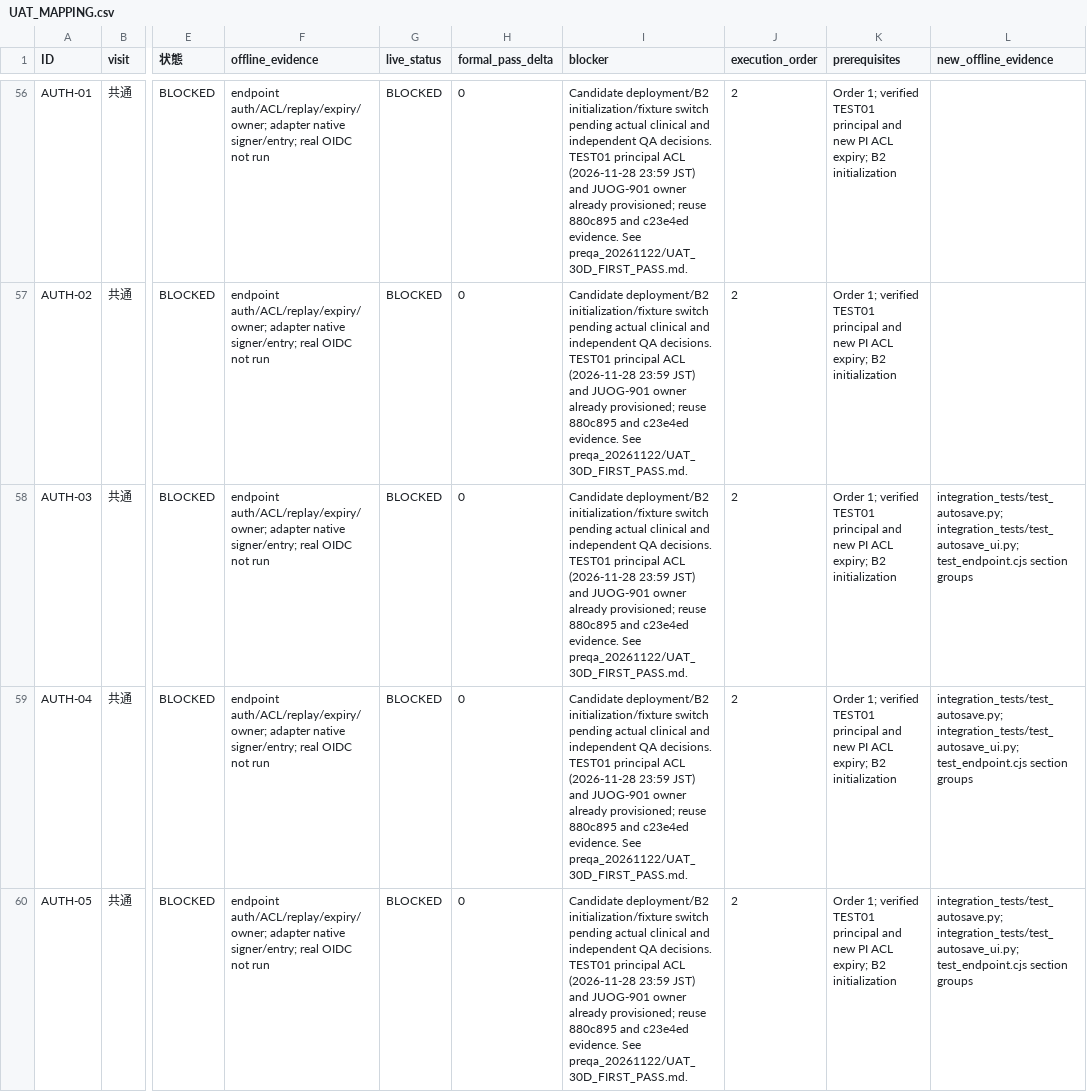
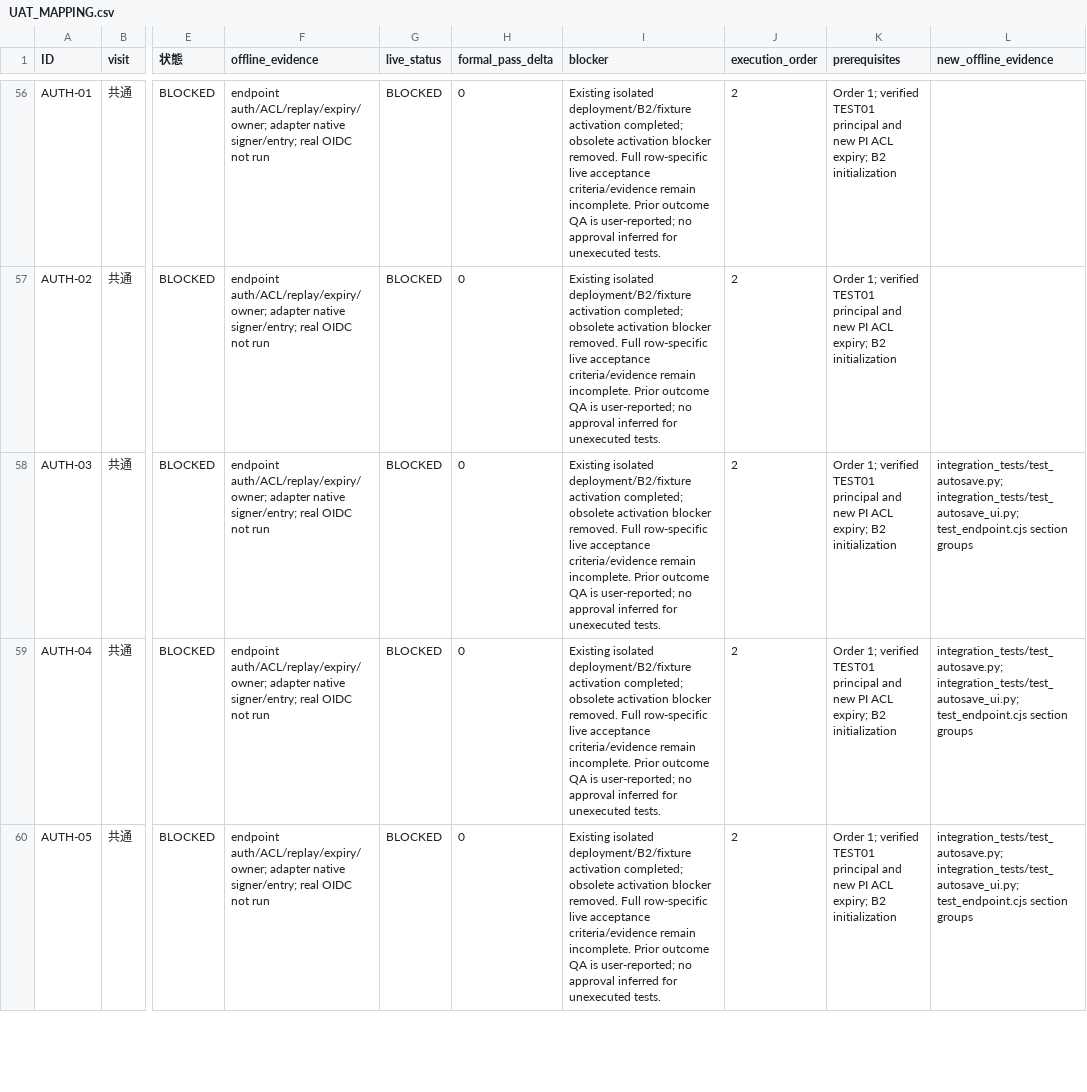
Before and after one commit to palmfiz2009/JUOG-UTUC-Consolidative-eCRF, a CSV file: integration_evidence/UAT_MAPPING.csv, drawn as a sheet; only a part is shown, gaps mark what is left out; the diff covers the shown part only; the diff names each change by its address in the sheet, - before the commit and + after, or states it on an @@ line.

Commit message:
Record isolated V9 deployment and replace obsolete UAT activation blockers

```diff
--- a/integration_evidence/UAT_MAPPING.csv
+++ b/integration_evidence/UAT_MAPPING.csv
-I56:I60 (blocker): Candidate deployment/B2 initialization/fixture switch pending actual clinical and independent QA decisions. TEST01 principal ACL (2026-11-28 23:59 JST) and JUOG-901 owner already provisioned; reuse 880c895 and c23e4ed evidence. See preqa_20261122/UAT_30D_FIRST_PASS.md.
+I56:I60 (blocker): Existing isolated deployment/B2/fixture activation completed; obsolete activation blocker removed. Full row-specific live acceptance criteria/evidence remain incomplete. Prior outcome QA is user-reported; no approval inferred for unexecuted tests.
```
Also changed, not shown: 64 edited cells elsewhere in this file, 1 other file.
